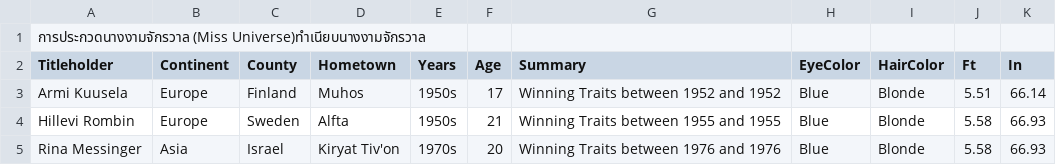
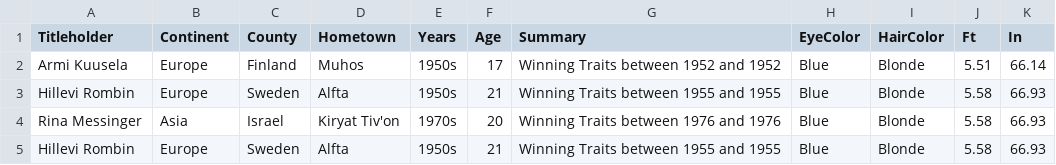
Before and after one commit to Nightgg42/face-recognition, a CSV file: miss_universe_in.csv, drawn as a sheet; only a part is shown; the shorter side is filled out with more unchanged rows.

Commit message:
Update miss_universe_in.csv

```diff
--- a/miss_universe_in.csv
+++ b/miss_universe_in.csv
@@ -1,2 +1 @@
-การประกวดนางงามจักรวาล (Miss Universe)ทำเนียบนางงามจักรวาล
 "Titleholder","Continent","County","Hometown","Years","Age","Summary","EyeColor","HairColor","Ft","In"
```
